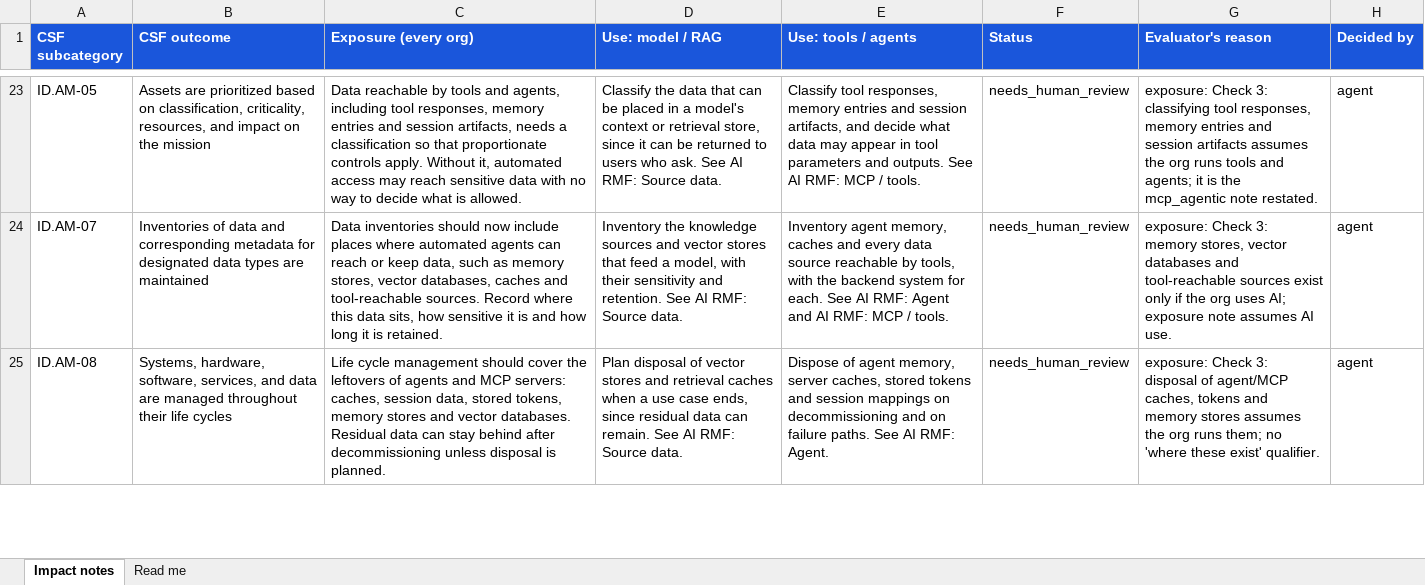
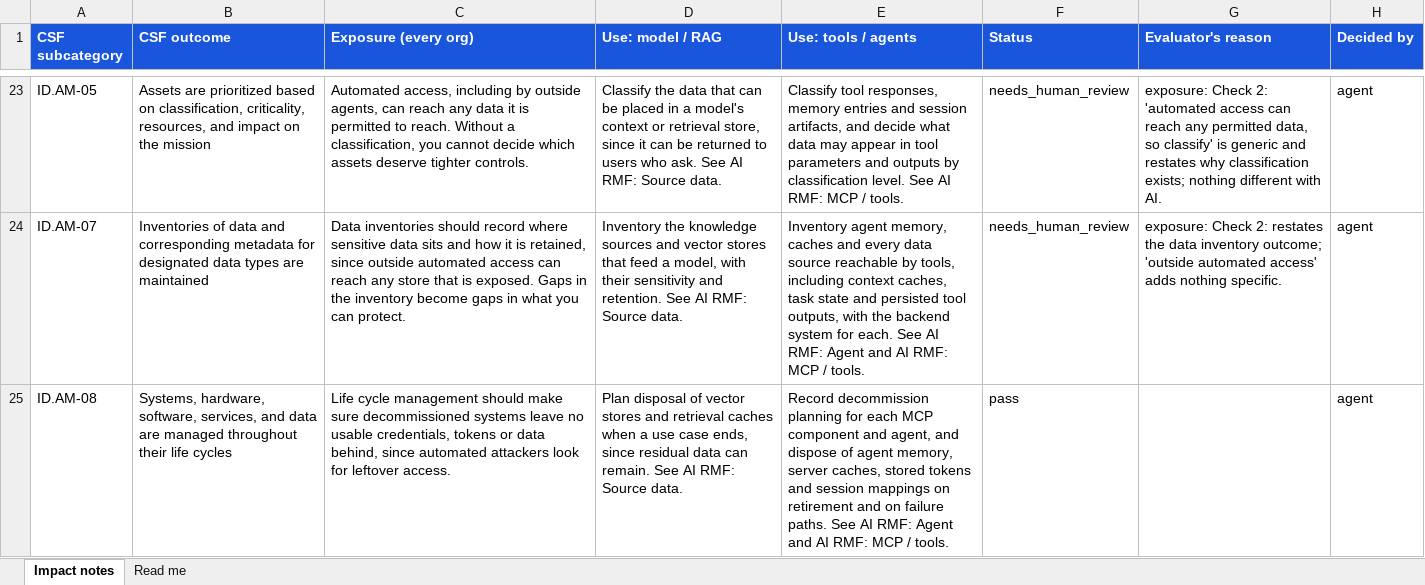
Before and after one commit to srilekha82/security-maturity-tool, an Excel workbook: data/ai/authoring/impact_notes.xlsx, sheet Impact notes, drawn as a sheet; only a part is shown, gaps mark what is left out; values as stored, in another font and other column widths than the file's, no borders; the diff covers the shown part only; the diff names each change by its address in the sheet, - before the commit and + after, or states it on an @@ line.

```diff
--- a/data/ai/authoring/impact_notes.xlsx (sheet Impact notes)
+++ b/data/ai/authoring/impact_notes.xlsx (sheet Impact notes)
-C23 (Exposure (every org)): Data reachable by tools and agents, including tool responses, memory entries and session artifacts, needs a classification so that proportionate controls apply. Without it, automated access may reach sensitive data with no way to decide what is allowed.
+C23 (Exposure (every org)): Automated access, including by outside agents, can reach any data it is permitted to reach. Without a classification, you cannot decide which assets deserve tighter controls.
-E23 (Use: tools / agents): …parameters and outputs. See AI…
+E23 (Use: tools / agents): …parameters and outputs by classification level. See AI…
-G23 (Evaluator's reason): exposure: Check 3: classifying tool responses, memory entries and session artifacts assumes the org runs tools and agents; it is the mcp_agentic note restated.
+G23 (Evaluator's reason): exposure: Check 2: 'automated access can reach any permitted data, so classify' is generic and restates why classification exists; nothing different with AI.
-C24 (Exposure (every org)): …inventories should now include places where automated agents can reach or keep data, such as memory stores, vector databases, caches and tool-reachable sources. Record where this data sits, how sensitive it is and how long it is retained.
+C24 (Exposure (every org)): …inventories should record where sensitive data sits and how it is retained, since outside automated access can reach any store that is exposed. Gaps in the inventory become gaps in what you can protect.
-E24 (Use: tools / agents): …by tools, with the…
+E24 (Use: tools / agents): …by tools, including context caches, task state and persisted tool outputs, with the…
-G24 (Evaluator's reason): exposure: Check 3: memory stores, vector databases and tool-reachable sources exist only if the org uses AI; exposure note assumes AI use.
+G24 (Evaluator's reason): exposure: Check 2: restates the data inventory outcome; 'outside automated access' adds nothing specific.
-C25 (Exposure (every org)): …management should cover the leftovers of agents and MCP servers: caches, session data, stored tokens, memory stores and vector databases. Residual data can stay behind after decommissioning unless disposal is planned.
+C25 (Exposure (every org)): …management should make sure decommissioned systems leave no usable credentials, tokens or data behind, since automated attackers look for leftover access.
-E25 (Use: tools / agents): Dispose of agent memory, server caches, stored tokens and session mappings on decommissioning and on failure paths. See AI RMF: Agent.
+E25 (Use: tools / agents): Record decommission planning for each MCP component and agent, and dispose of agent memory, server caches, stored tokens and session mappings on retirement and on failure paths. See AI RMF: Agent and AI RMF: MCP / tools.
-F25 (Status): needs_human_review
+F25 (Status): pass
-G25 (Evaluator's reason): exposure: Check 3: disposal of agent/MCP caches, tokens and memory stores assumes the org runs them; no 'where these exist' qualifier.
+G25 (Evaluator's reason): (empty)
```
Also changed, not shown: 128 edited cells elsewhere in this sheet, 16 other files.
